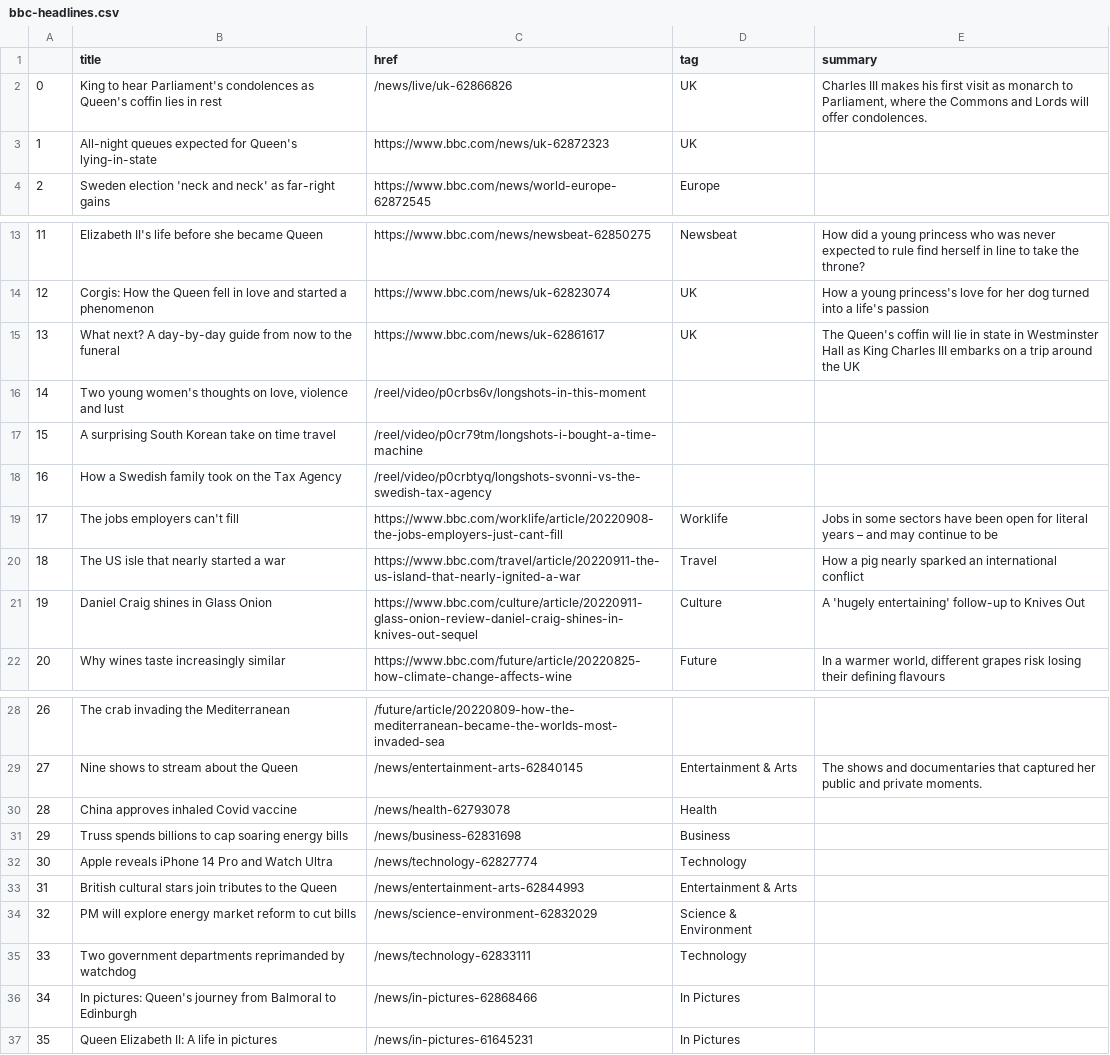
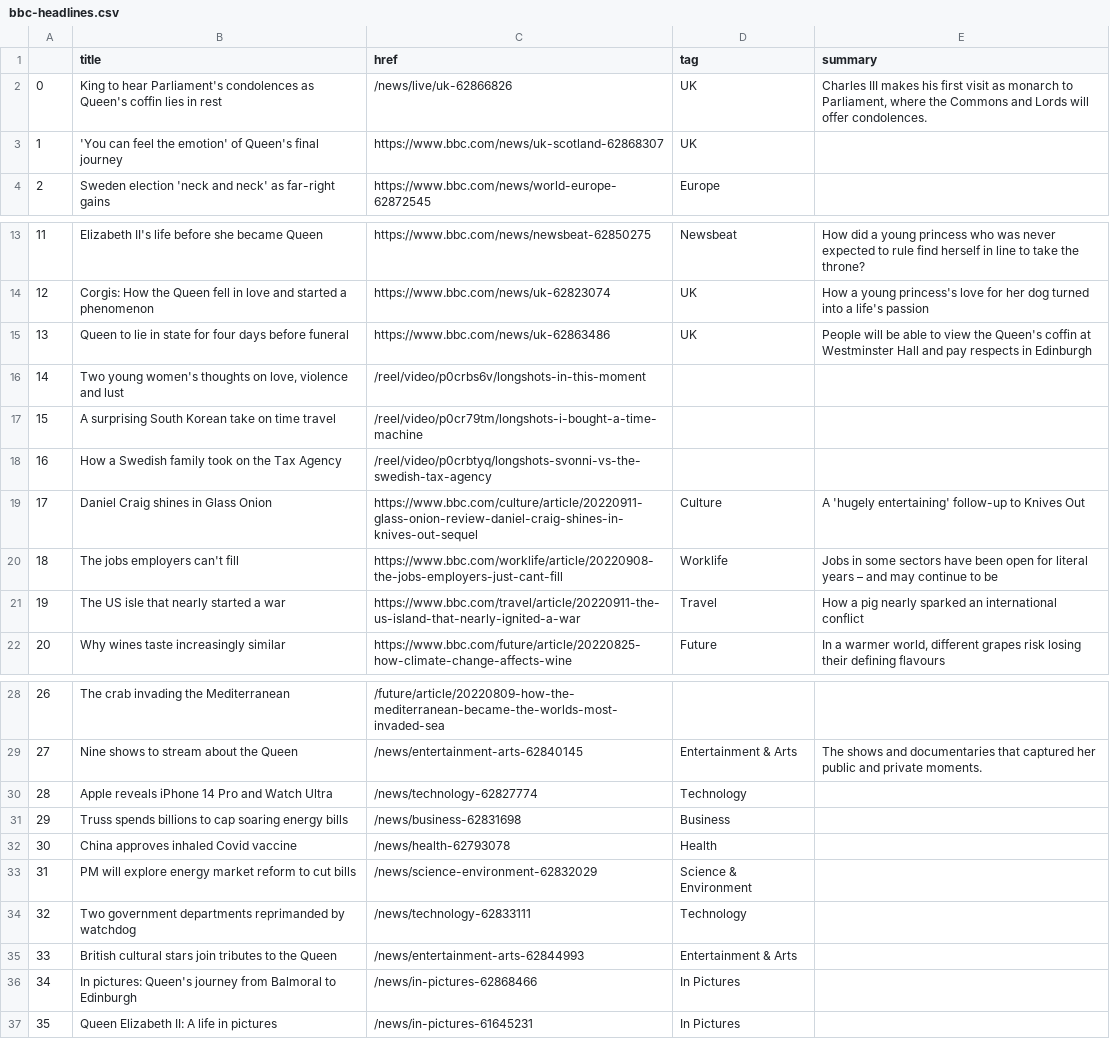
Before and after one commit to tunabellybella/Scraper, a CSV file: bbc-headlines.csv, drawn as a sheet; only a part is shown, gaps mark what is left out; addresses are those after the commit; the diff names each change by its address in the sheet, - before the commit and + after, or states it on an @@ line.

```diff
--- a/bbc-headlines.csv
+++ b/bbc-headlines.csv
-B3 (title): All-night queues expected for Queen's lying-in-state
+B3 (title): 'You can feel the emotion' of Queen's final journey
-C3 (href): https://www.bbc.com/news/uk-62872323
+C3 (href): https://www.bbc.com/news/uk-scotland-62868307
-B15 (title): What next? A day-by-day guide from now to the funeral
+B15 (title): Queen to lie in state for four days before funeral
-C15 (href): https://www.bbc.com/news/uk-62861617
+C15 (href): https://www.bbc.com/news/uk-62863486
-E15 (summary): The Queen's coffin will lie in state in Westminster Hall as King Charles III embarks on a trip around the UK
+E15 (summary): People will be able to view the Queen's coffin at Westminster Hall and pay respects in Edinburgh
@@ row 21 moved to row 19: 17 @@
@@ column A renumbered between rows 20 and 34 @@
@@ row 32 moved to row 30: 28 @@
@@ row 33 moved to row 35: 33 @@
```
